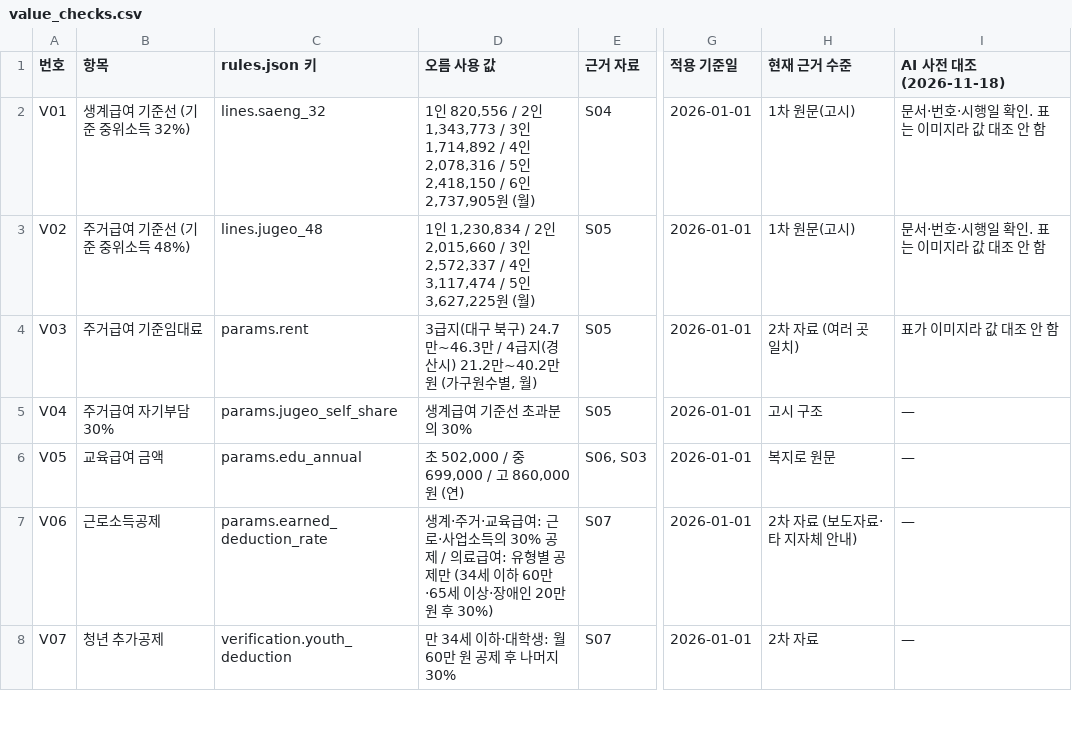
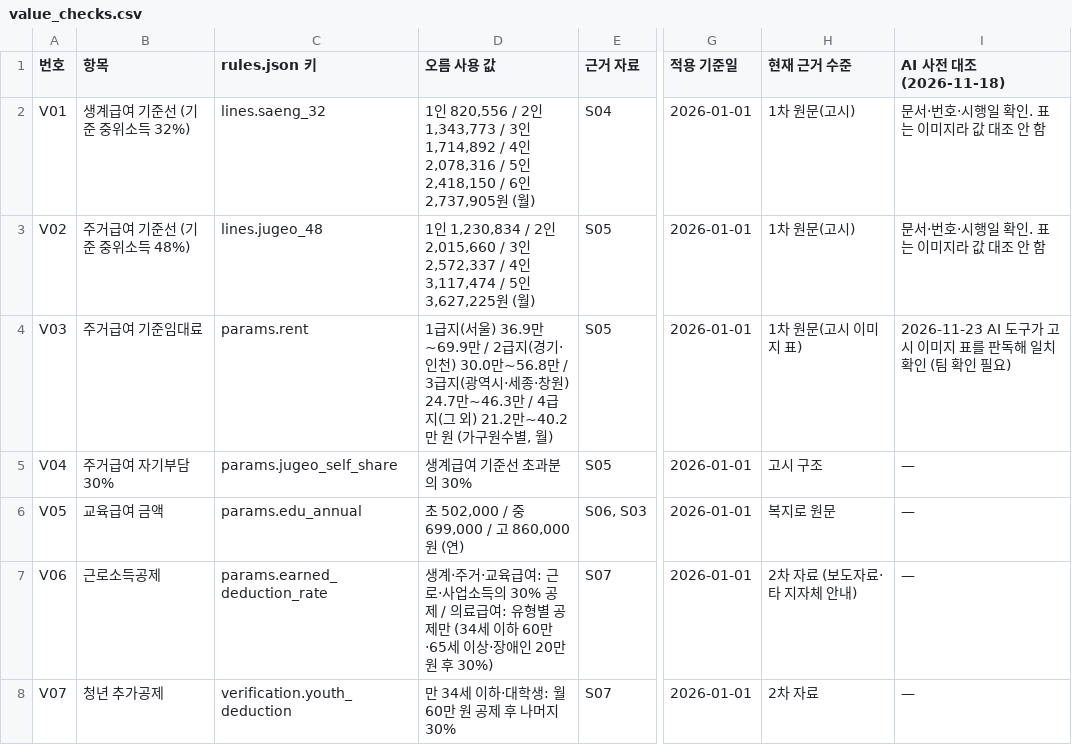
Before and after one commit to oreum-welfare/oreum, a CSV file: data/sources/value_checks.csv, drawn as a sheet; only a part is shown, gaps mark what is left out; the diff covers the shown part only; the diff names each change by its address in the sheet, - before the commit and + after, or states it on an @@ line.

```diff
--- a/data/sources/value_checks.csv
+++ b/data/sources/value_checks.csv
-D4 (오름 사용 값): 3급지(대구 북구) 24.7만~46.3만 / 4급지(경산시) 21.2만~40.2…
+D4 (오름 사용 값): 1급지(서울) 36.9만~69.9만 / 2급지(경기·인천) 30.0만~56.8만 / 3급지(광역시·세종·창원) 24.7만~46.3만 / 4급지(그 외) 21.2만~40.2…
-H4 (현재 근거 수준): 2차 자료 (여러 곳 일치)
+H4 (현재 근거 수준): 1차 원문(고시 이미지 표)
-I4 (AI 사전 대조 (2026-11-18)): 표가 이미지라 값 대조 안 함
+I4 (AI 사전 대조 (2026-11-18)): 2026-11-23 AI 도구가 고시 이미지 표를 판독해 일치 확인 (팀 확인 필요)
```
Also changed, not shown: 1 added row and 6 edited cells elsewhere in this file, data/sources/sources.csv, 3 other files.
